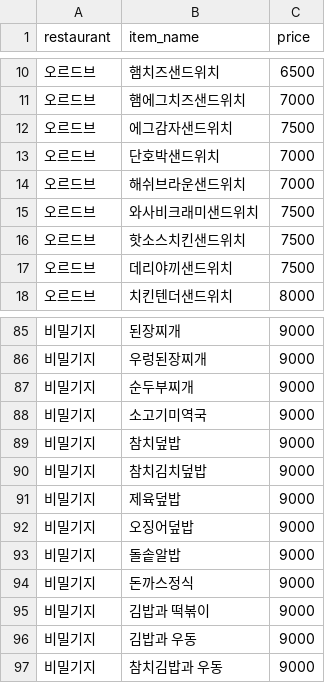
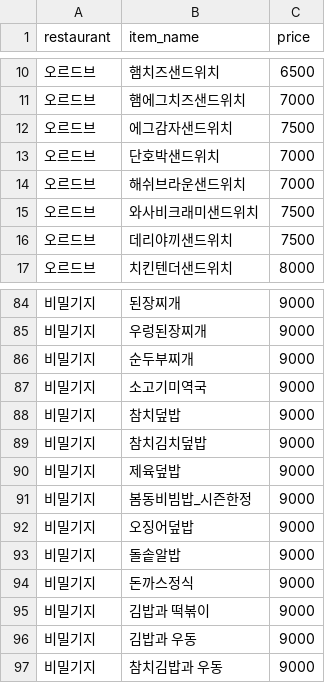
Before and after one commit to ping1973no-rgb/school-meal, a CSV file: menu.csv, drawn as a sheet; only a part is shown, gaps mark what is left out; removed rows and columns are numbered as before the commit, all else as after; the diff names each change by its address in the sheet, - before the commit and + after, or states it on an @@ line.

Commit message:
Update menu.csv

```diff
--- a/menu.csv
+++ b/menu.csv
-row 16: 오르드브 | 핫소스치킨샌드위치 | 7500
+row 91: 비밀기지 | 봄동비빔밥_시즌한정 | 9000
```
